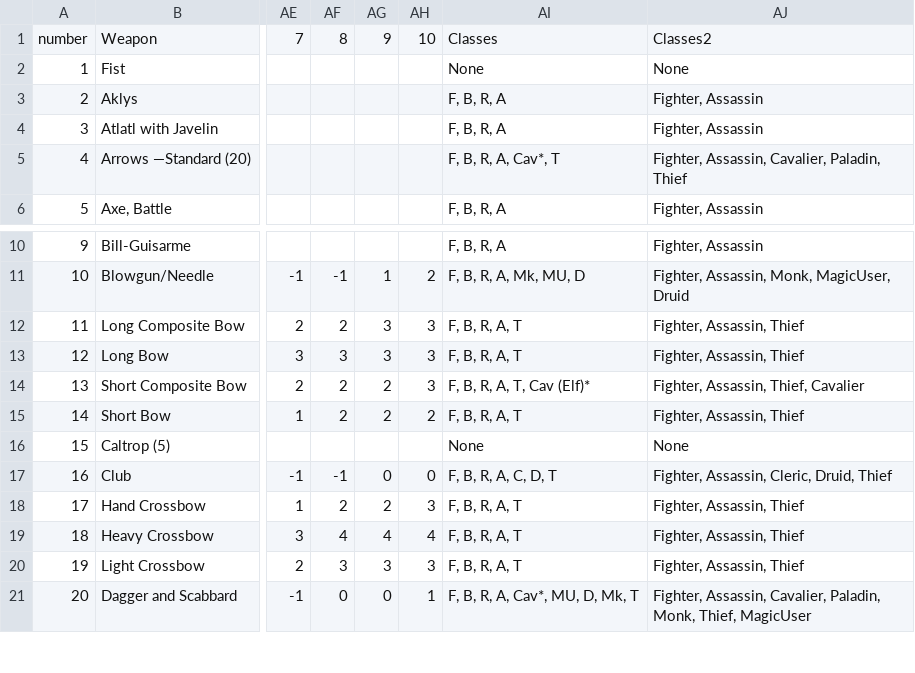
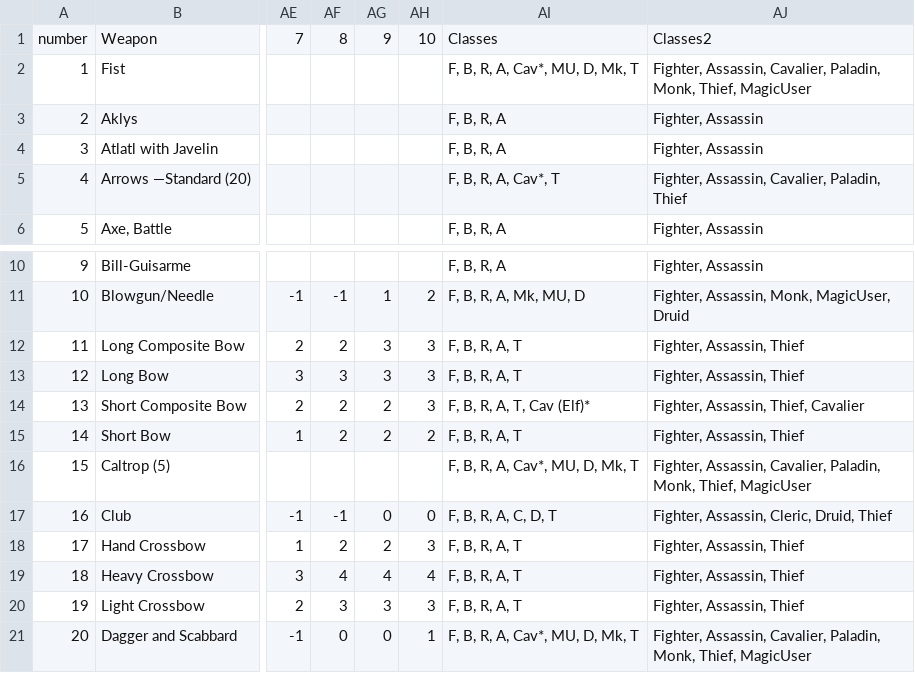
Before and after one commit to miribus/1st_ed_csheet_1, a CSV file: tables/weapons_csv.csv, drawn as a sheet; only a part is shown, gaps mark what is left out; the diff names each change by its address in the sheet, - before the commit and + after, or states it on an @@ line.

Commit message:
functions: item shop through provisions works, displays money, inventory and weight updates calculation for weight/encumbrance/armor and movement rate included levels and XP for 2nd level noted added weapon preferences for Ranger spec, Cavaliers and UA Paladins item shop will now filter acceptable items for your class
Todo:
not yet working: add +/- hit/dmg adjustments for str, dex, spec, 2x spec, non-prof
adjust for ACs
Roll animals?

UI:
Need to decide on UI method
Basic (HTML)
Basic (Tkinter, bundled exe)
Basic (PyGame, bundled exe)

Major issue with Pygame is the complexity in the pyinstaller file
Although I could always include the data backup files in the exported
.zip with a readme for proper file structure...
Or... force python to create the proper structure.

Basic HTML probably my best bet, most familiar, using Flask

Tkinter is an option... might be the fastest, probably ugliest.

```diff
--- a/tables/weapons_csv.csv
+++ b/tables/weapons_csv.csv
-AI2: None
+AI2: F, B, R, A, Cav*, MU, D, Mk, T
-AJ2: None
+AJ2: Fighter, Assassin, Cavalier, Paladin, Monk, Thief, MagicUser
-AI16: None
+AI16: F, B, R, A, Cav*, MU, D, Mk, T
-AJ16: None
+AJ16: Fighter, Assassin, Cavalier, Paladin, Monk, Thief, MagicUser
```
Also changed, not shown: 4 other files.
